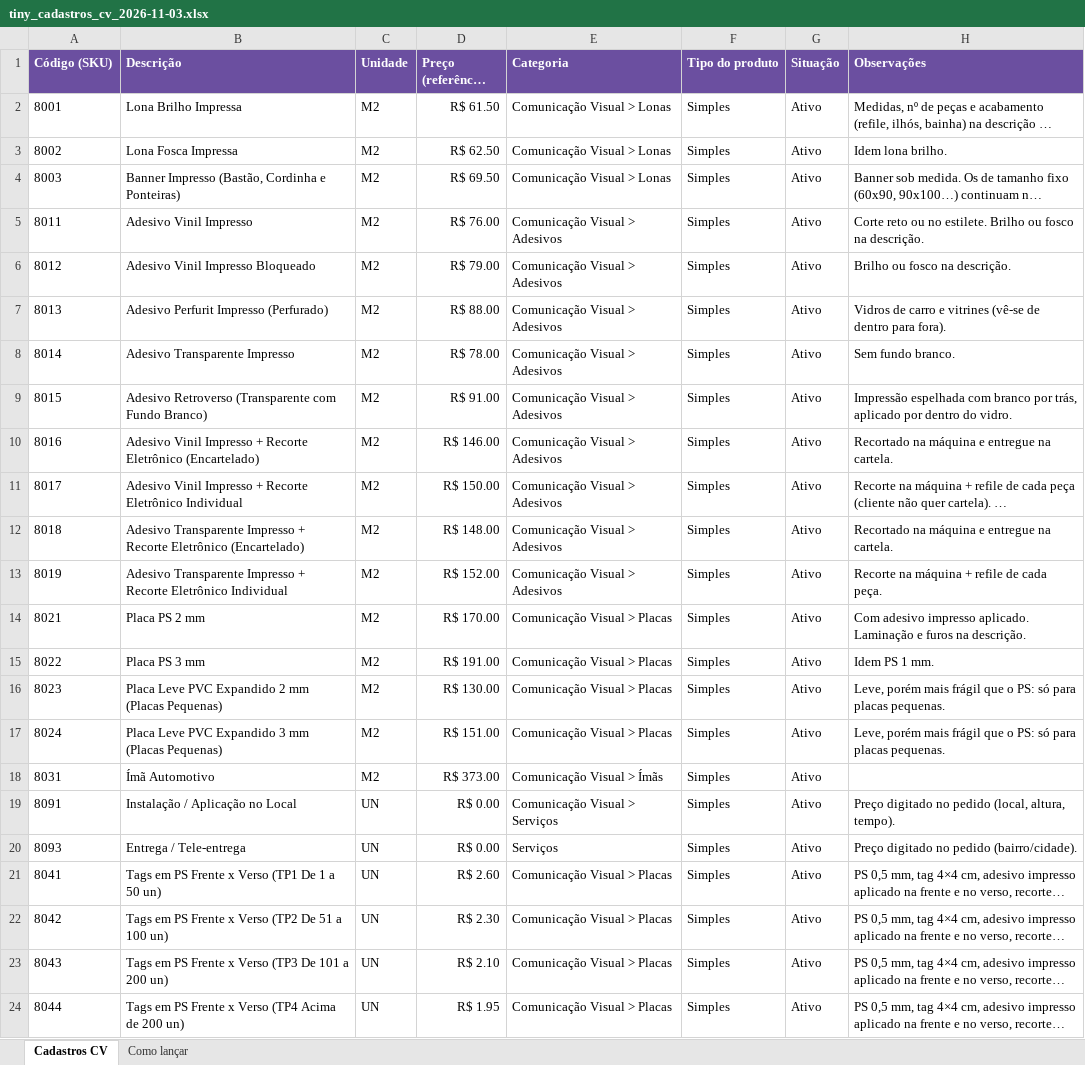
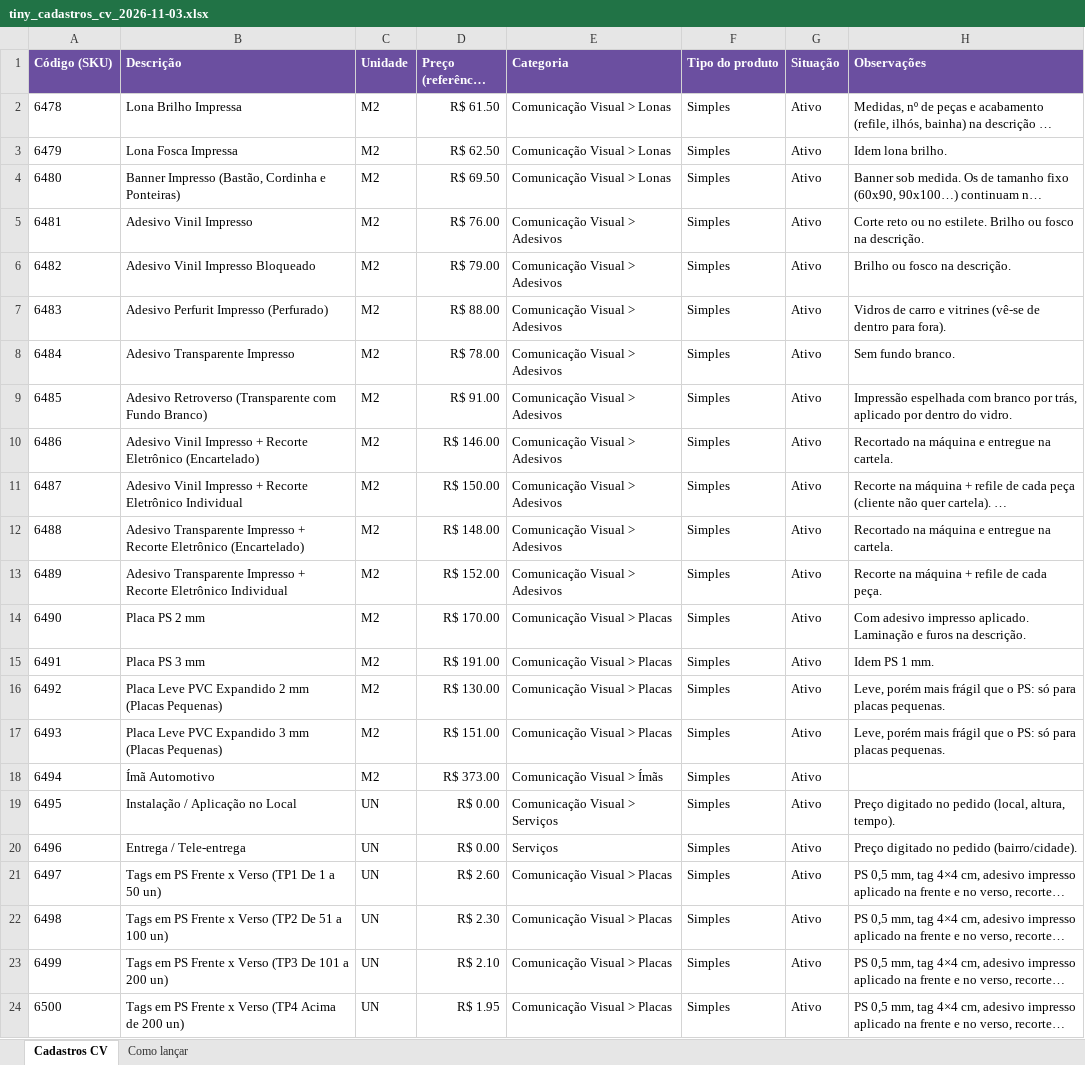
Before and after one commit to maxgrafica25/sistemamaxv1-a79b7c52, an Excel workbook: docs/tiny_cadastros_cv_2026-11-03.xlsx, sheet Cadastros CV, drawn as a sheet; long unchanged cells end in …; values as stored, in another font and other column widths than the file's, no borders; the diff names each change by its address in the sheet, - before the commit and + after, or states it on an @@ line.

```diff
--- a/docs/tiny_cadastros_cv_2026-11-03.xlsx (sheet Cadastros CV)
+++ b/docs/tiny_cadastros_cv_2026-11-03.xlsx (sheet Cadastros CV)
-A2 (Código (SKU)): 8001
+A2 (Código (SKU)): 6478
-A3 (Código (SKU)): 8002
+A3 (Código (SKU)): 6479
-A4 (Código (SKU)): 8003
+A4 (Código (SKU)): 6480
-A5 (Código (SKU)): 8011
+A5 (Código (SKU)): 6481
-A6 (Código (SKU)): 8012
+A6 (Código (SKU)): 6482
-A7 (Código (SKU)): 8013
+A7 (Código (SKU)): 6483
-A8 (Código (SKU)): 8014
+A8 (Código (SKU)): 6484
-A9 (Código (SKU)): 8015
+A9 (Código (SKU)): 6485
-A10 (Código (SKU)): 8016
+A10 (Código (SKU)): 6486
-A11 (Código (SKU)): 8017
+A11 (Código (SKU)): 6487
-A12 (Código (SKU)): 8018
+A12 (Código (SKU)): 6488
-A13 (Código (SKU)): 8019
+A13 (Código (SKU)): 6489
-A14 (Código (SKU)): 8021
+A14 (Código (SKU)): 6490
-A15 (Código (SKU)): 8022
+A15 (Código (SKU)): 6491
-A16 (Código (SKU)): 8023
+A16 (Código (SKU)): 6492
-A17 (Código (SKU)): 8024
+A17 (Código (SKU)): 6493
-A18 (Código (SKU)): 8031
+A18 (Código (SKU)): 6494
-A19 (Código (SKU)): 8091
+A19 (Código (SKU)): 6495
-A20 (Código (SKU)): 8093
+A20 (Código (SKU)): 6496
-A21 (Código (SKU)): 8041
+A21 (Código (SKU)): 6497
-A22 (Código (SKU)): 8042
+A22 (Código (SKU)): 6498
-A23 (Código (SKU)): 8043
+A23 (Código (SKU)): 6499
-A24 (Código (SKU)): 8044
+A24 (Código (SKU)): 6500
```
Also changed, not shown: sheet Como lançar, 1 other file.
